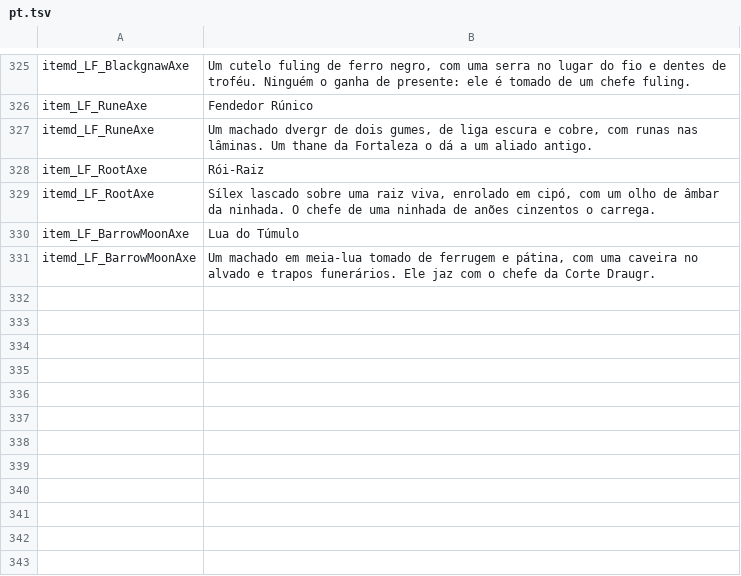
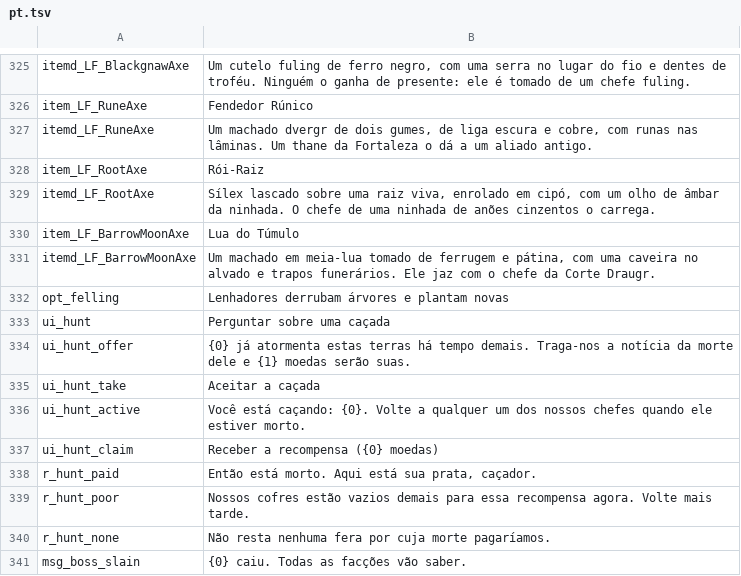
Before and after one commit to under2ker/valheim-living-factions, a TSV file: tools/lang/pt.tsv, drawn as a sheet; only a part is shown, gaps mark what is left out.

```diff
--- a/tools/lang/pt.tsv
+++ b/tools/lang/pt.tsv
@@ -331 +331,11 @@ item_LF_BarrowMoonAxe	Lua do Túmulo
 itemd_LF_BarrowMoonAxe	Um machado em meia-lua tomado de ferrugem e pátina, com uma caveira no alvado e trapos funerários. Ele jaz com o chefe da Corte Draugr.
+opt_felling	Lenhadores derrubam árvores e plantam novas
+ui_hunt	Perguntar sobre uma caçada
+ui_hunt_offer	{0} já atormenta estas terras há tempo demais. Traga-nos a notícia da morte dele e {1} moedas serão suas.
+ui_hunt_take	Aceitar a caçada
+ui_hunt_active	Você está caçando: {0}. Volte a qualquer um dos nossos chefes quando ele estiver morto.
+ui_hunt_claim	Receber a recompensa ({0} moedas)
+r_hunt_paid	Então está morto. Aqui está sua prata, caçador.
+r_hunt_poor	Nossos cofres estão vazios demais para essa recompensa agora. Volte mais tarde.
+r_hunt_none	Não resta nenhuma fera por cuja morte pagaríamos.
+msg_boss_slain	{0} caiu. Todas as facções vão saber.
```
Also changed, not shown: tools/lang/de.tsv, tools/lang/es.tsv, 27 other files.
